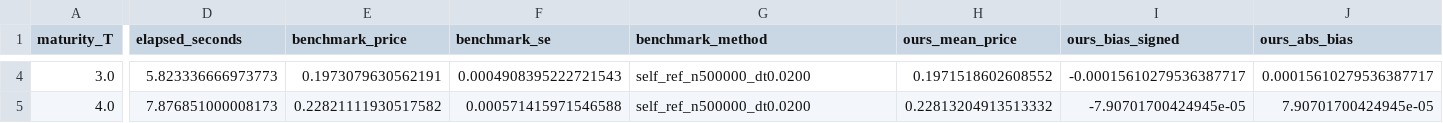
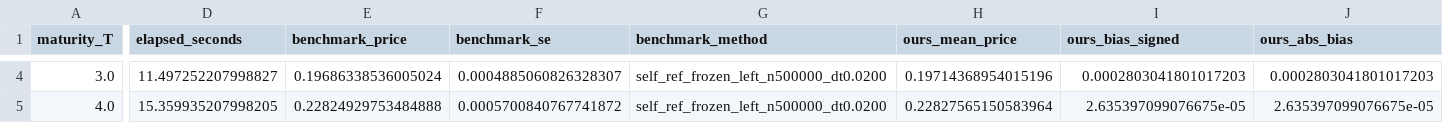
Before and after one commit to PXYE-1029/SABR-Option-Pricing-Conditional-MC, a CSV file: results/tables/heston_cev_option_zerocorr_price.csv, drawn as a sheet; only a part is shown, gaps mark what is left out; the diff covers the shown part only; the diff names each change by its address in the sheet, - before the commit and + after, or states it on an @@ line.

```diff
--- a/results/tables/heston_cev_option_zerocorr_price.csv
+++ b/results/tables/heston_cev_option_zerocorr_price.csv
-D4 (elapsed_seconds): 5.823336666973773
+D4 (elapsed_seconds): 11.497252207998827
-E4 (benchmark_price): 0.1973079630562191
+E4 (benchmark_price): 0.19686338536005024
-F4 (benchmark_se): 0.0004908395222721543
+F4 (benchmark_se): 0.0004885060826328307
-G4:G5 (benchmark_method): self_ref_n500000_dt0.0200
+G4:G5 (benchmark_method): self_ref_frozen_left_n500000_dt0.0200
-H4 (ours_mean_price): 0.1971518602608552
+H4 (ours_mean_price): 0.19714368954015196
-I4 (ours_bias_signed): -0.00015610279536387717
+I4 (ours_bias_signed): 0.0002803041801017203
-J4 (ours_abs_bias): 0.00015610279536387717
+J4 (ours_abs_bias): 0.0002803041801017203
-D5 (elapsed_seconds): 7.876851000008173
+D5 (elapsed_seconds): 15.359935207998205
-E5 (benchmark_price): 0.22821111930517582
+E5 (benchmark_price): 0.22824929753484888
-F5 (benchmark_se): 0.000571415971546588
+F5 (benchmark_se): 0.0005700840767741872
-H5 (ours_mean_price): 0.22813204913513332
+H5 (ours_mean_price): 0.22827565150583964
-I5 (ours_bias_signed): -7.90701700424945e-05
+I5 (ours_bias_signed): 2.635397099076675e-05
-J5 (ours_abs_bias): 7.90701700424945e-05
+J5 (ours_abs_bias): 2.635397099076675e-05
```
Also changed, not shown: 146 edited cells elsewhere in this file, 18 other files.
